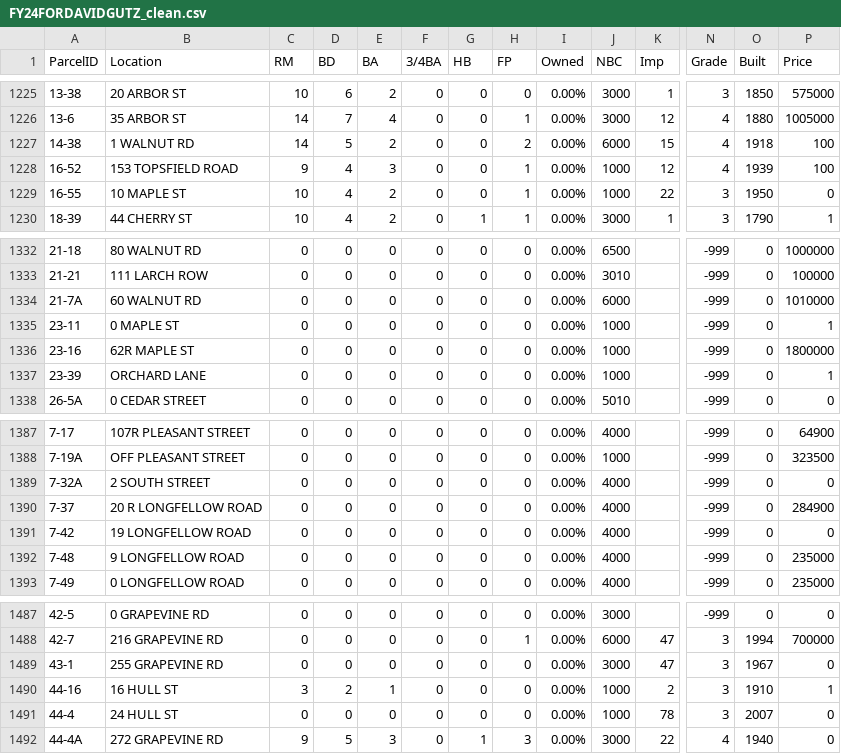
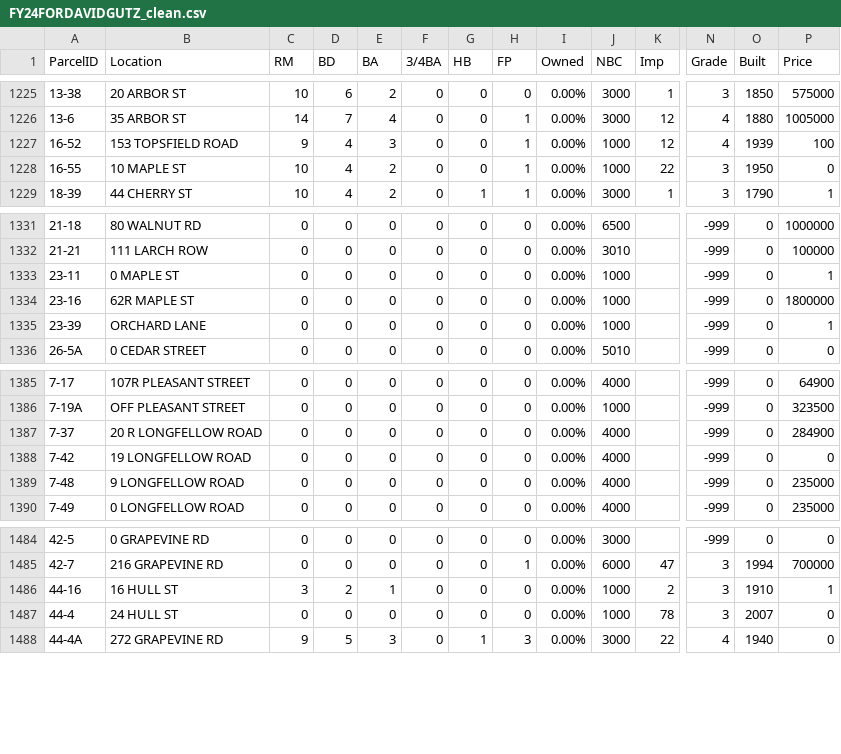
Before and after one commit to davegutz/homeAssessWenham, a CSV file: FY24FORDAVIDGUTZ_clean.csv, drawn as a sheet; only a part is shown, gaps mark what is left out; rows hold the shown columns only; the diff names each change by its address in the sheet, - before the commit and + after, or states it on an @@ line.

```diff
--- a/FY24FORDAVIDGUTZ_clean.csv
+++ b/FY24FORDAVIDGUTZ_clean.csv
-row 1227: 14-38 | 1 WALNUT RD | 14 | 5 | 2 | 0 | 0 | 2 | 0.00% | 6000 | 15 | 4 | 1918 | 100
-row 1334: 21-7A | 60 WALNUT RD | 0 | 0 | 0 | 0 | 0 | 0 | 0.00% | 6000 |  | -999 | 0 | 1010000
-row 1389: 7-32A | 2 SOUTH STREET | 0 | 0 | 0 | 0 | 0 | 0 | 0.00% | 4000 |  | -999 | 0 | 0
-row 1489: 43-1 | 255 GRAPEVINE RD | 0 | 0 | 0 | 0 | 0 | 0 | 0.00% | 3000 | 47 | 3 | 1967 | 0
```
Also changed, not shown: FY24FORDAVIDGUTZ.csv, wenham_fy24.csv, 1 other file.
